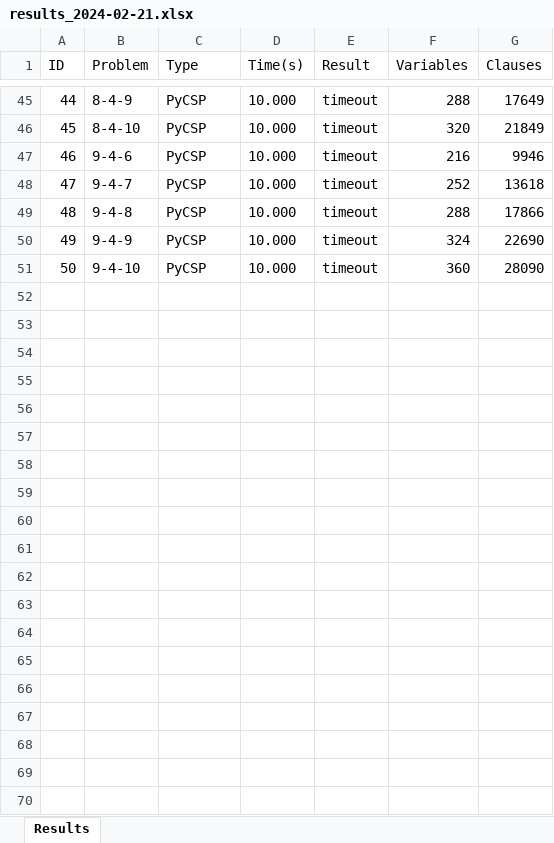
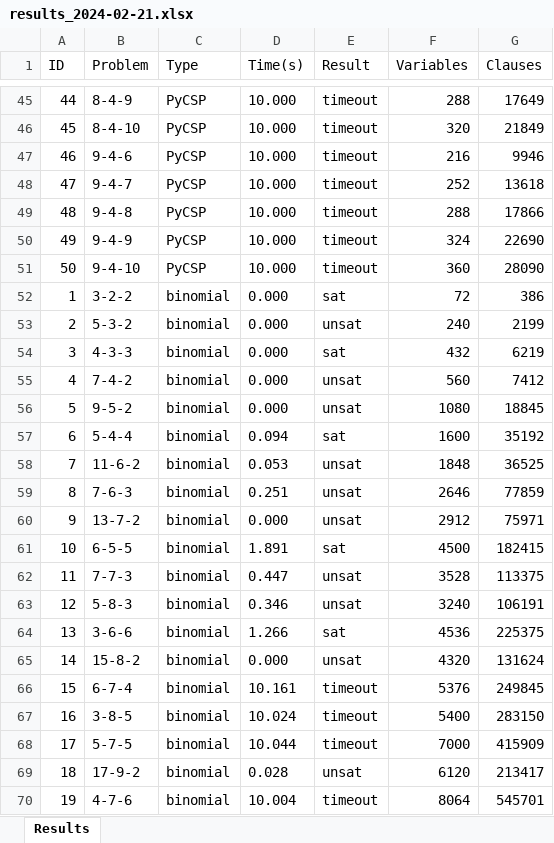
Before and after one commit to thanghh151/SI_Social_Golfer_SAT, an Excel workbook: out/results_2024-02-21.xlsx, sheet Results, drawn as a sheet; only a part is shown, gaps mark what is left out; values as stored, in another font and other column widths than the file's, no borders; the diff covers the shown part only; the diff names each change by its address in the sheet, - before the commit and + after, or states it on an @@ line.

```diff
--- a/out/results_2024-02-21.xlsx (sheet Results)
+++ b/out/results_2024-02-21.xlsx (sheet Results)
+row 52: 1 | 3-2-2 | binomial | 0.000 | sat | 72 | 386
+row 53: 2 | 5-3-2 | binomial | 0.000 | unsat | 240 | 2199
+row 54: 3 | 4-3-3 | binomial | 0.000 | sat | 432 | 6219
+row 55: 4 | 7-4-2 | binomial | 0.000 | unsat | 560 | 7412
+row 56: 5 | 9-5-2 | binomial | 0.000 | unsat | 1080 | 18845
+row 57: 6 | 5-4-4 | binomial | 0.094 | sat | 1600 | 35192
+row 58: 7 | 11-6-2 | binomial | 0.053 | unsat | 1848 | 36525
+row 59: 8 | 7-6-3 | binomial | 0.251 | unsat | 2646 | 77859
+row 60: 9 | 13-7-2 | binomial | 0.000 | unsat | 2912 | 75971
+row 61: 10 | 6-5-5 | binomial | 1.891 | sat | 4500 | 182415
+row 62: 11 | 7-7-3 | binomial | 0.447 | unsat | 3528 | 113375
+row 63: 12 | 5-8-3 | binomial | 0.346 | unsat | 3240 | 106191
+row 64: 13 | 3-6-6 | binomial | 1.266 | sat | 4536 | 225375
+row 65: 14 | 15-8-2 | binomial | 0.000 | unsat | 4320 | 131624
+row 66: 15 | 6-7-4 | binomial | 10.161 | timeout | 5376 | 249845
+row 67: 16 | 3-8-5 | binomial | 10.024 | timeout | 5400 | 283150
+row 68: 17 | 5-7-5 | binomial | 10.044 | timeout | 7000 | 415909
+row 69: 18 | 17-9-2 | binomial | 0.028 | unsat | 6120 | 213417
+row 70: 19 | 4-7-6 | binomial | 10.004 | timeout | 8064 | 545701
```
Also changed, not shown: 31 added rows elsewhere in this sheet, out/results.xlsx, 5 other files.
